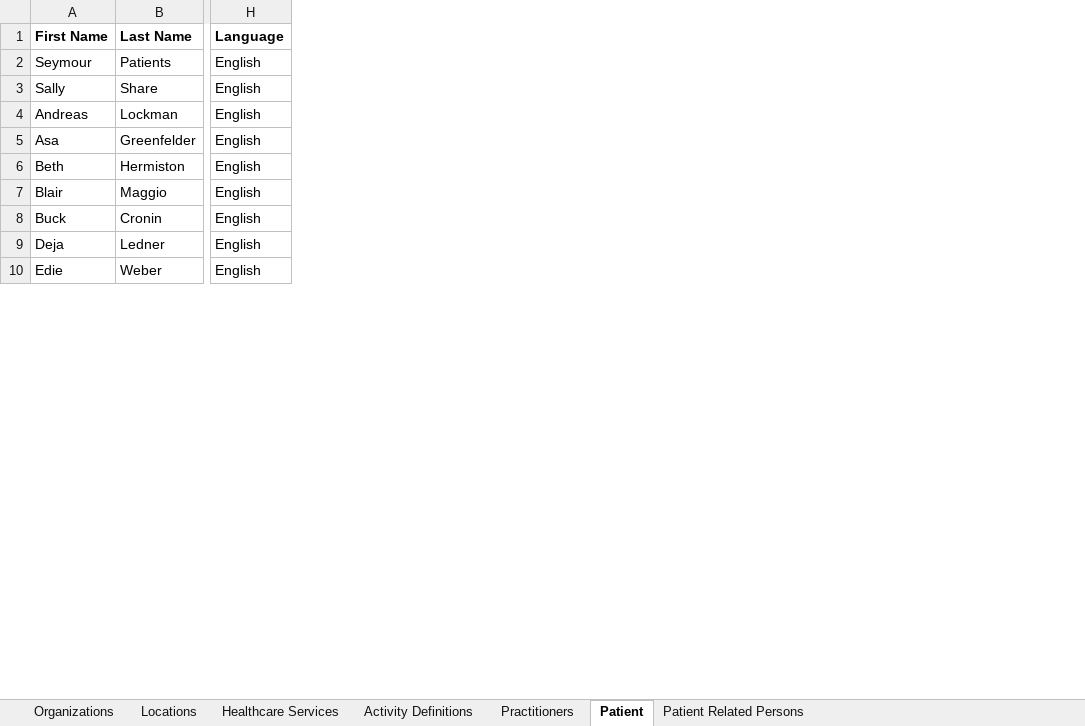
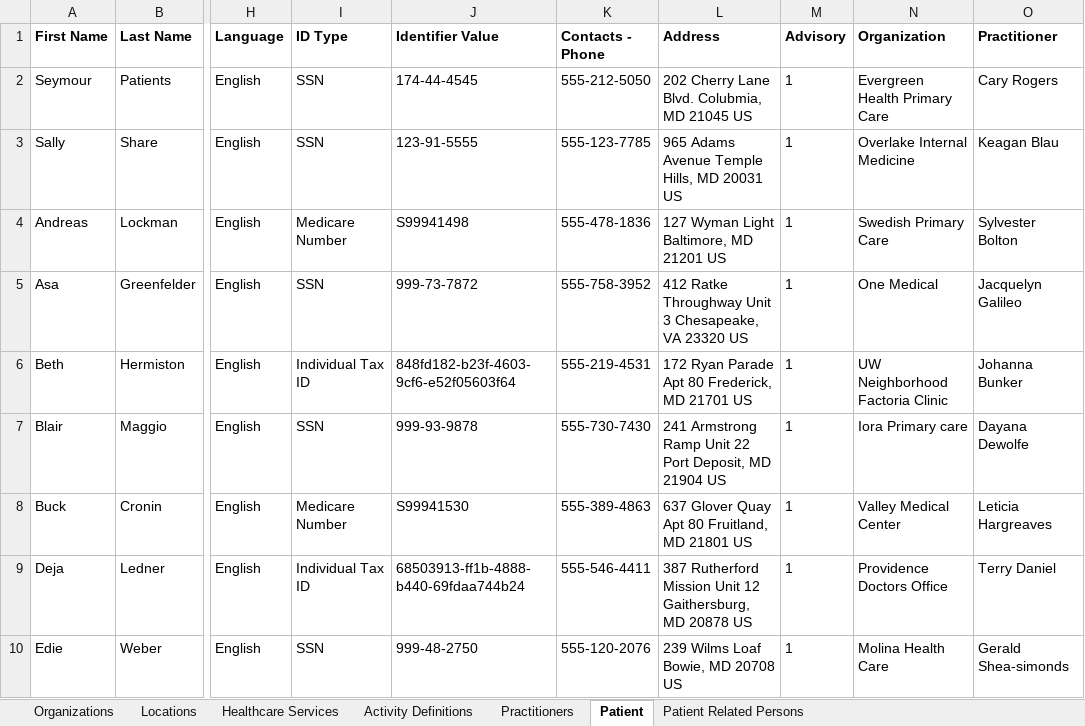
Before and after one commit to cindylifeier/ocp-test-data, an Excel workbook: src/main/resources/OCP.xlsx, sheet Patient, drawn as a sheet; only a part is shown, gaps mark what is left out; values as stored, in another font and other column widths than the file's, no borders; the diff names each change by its address in the sheet, - before the commit and + after, or states it on an @@ line.

```diff
--- a/src/main/resources/OCP.xlsx (sheet Patient)
+++ b/src/main/resources/OCP.xlsx (sheet Patient)
@@ column I (ID Type) unhidden, rows 2-10: SSN | SSN | Medicare Number | SSN | Individual Tax ID | SSN | Medicare Number | Individual Tax ID | SSN @@
@@ column J (Identifier Value) unhidden, rows 2-10: 174-44-4545 | 123-91-5555 | S99941498 | 999-73-7872 | 848fd182-b23f-4603-9cf6-e52f05603f64 | 999-93-9878 | S99941530 | 68503913-ff1b-4888-b440-69fdaa744b24 | 999-48-2750 @@
@@ column K (Contacts - Phone) unhidden, rows 2-10: 555-212-5050 | 555-123-7785 | 555-478-1836 | 555-758-3952 | 555-219-4531 | 555-730-7430 | 555-389-4863 | 555-546-4411 | 555-120-2076 @@
@@ column L (Address) unhidden, rows 2-10: 202 Cherry Lane Blvd. Colubmia, MD 21045 US | 965 Adams Avenue Temple Hills, MD 20031 US | 127 Wyman Light Baltimore, MD 21201 US | 412 Ratke Throughway Unit 3 Chesapeake, VA 23320 US | 172 Ryan Parade Apt 80 Frederick, MD 21701 US | 241 Armstrong Ramp Unit 22 Port Deposit, MD 21904 US | 637 Glover Quay Apt 80 Fruitland, MD 21801 US | 387 Rutherford Mission Unit 12 Gaithersburg, MD 20878 US | 239 Wilms Loaf Bowie, MD 20708 US @@
@@ column M (Advisory) unhidden, rows 2-10: all 1 @@
@@ column N (Organization) unhidden, rows 2-10: Evergreen Health Primary Care | Overlake Internal Medicine | Swedish Primary Care | One Medical | UW Neighborhood Factoria Clinic | Iora Primary care | Valley Medical Center | Providence Doctors Office | Molina Health Care @@
@@ column O (Practitioner) unhidden, rows 2-10: Cary Rogers | Keagan Blau | Sylvester Bolton | Jacquelyn Galileo | Johanna Bunker | Dayana Dewolfe | Leticia Hargreaves | Terry Daniel | Gerald Shea-simonds @@
```
Also changed, not shown: sheet Practitioners, sheet Locations, sheet Organizations, sheet Healthcare Services, hidden cells.
